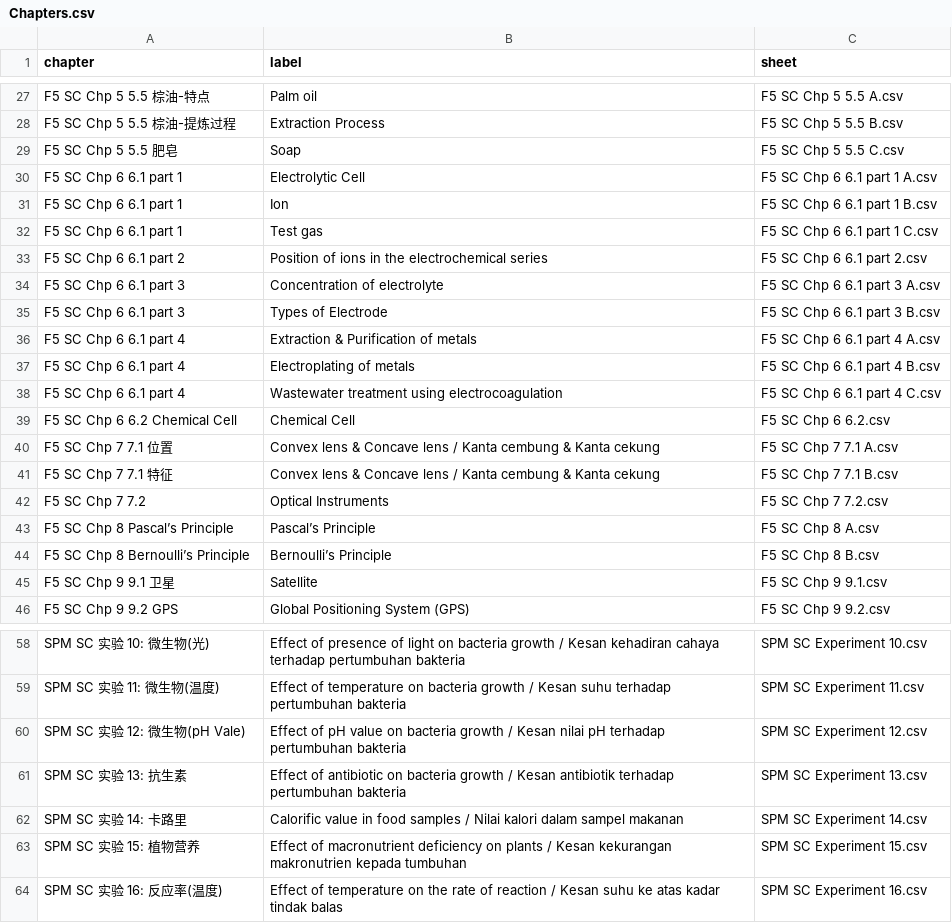
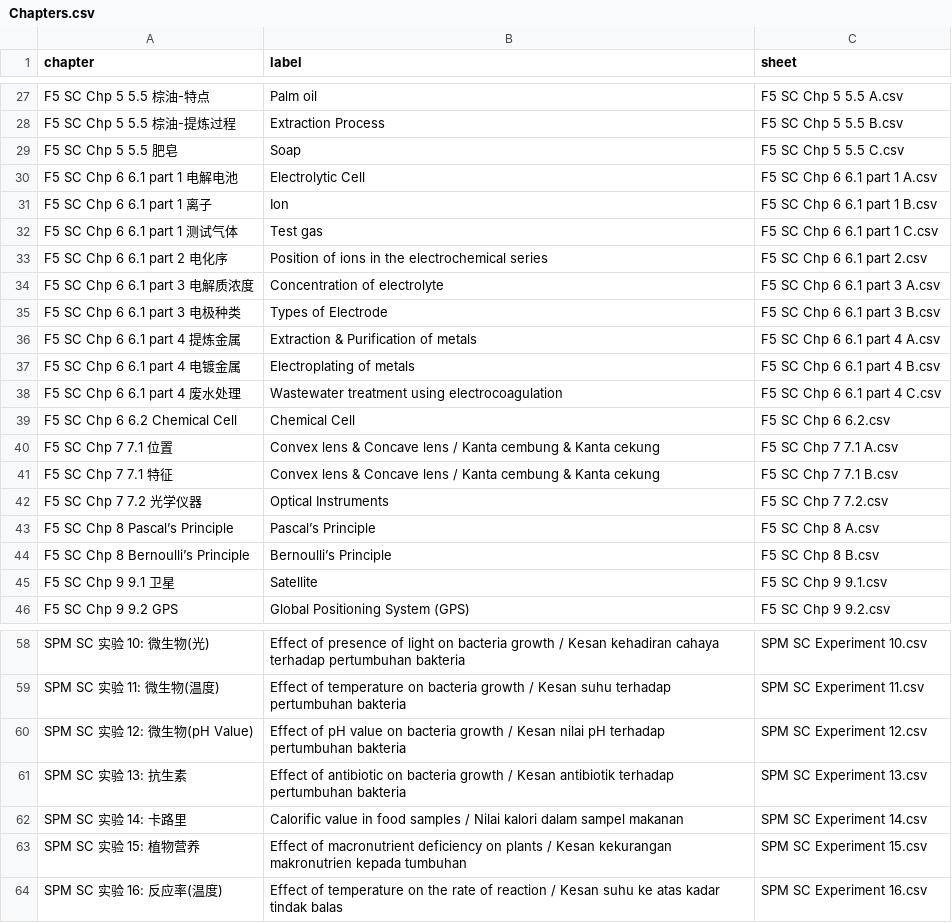
Before and after one commit to nobody0619/F5-SC, a CSV file: Chapters.csv, drawn as a sheet; only a part is shown, gaps mark what is left out.

Commit message:
Add files via upload

```diff
--- a/Chapters.csv
+++ b/Chapters.csv
@@ -29,11 +29,11 @@ F5 SC Chp 5 5.5 棕油-提炼过程,Extraction Process,F5 SC Chp 5 5.5 B.csv
 F5 SC Chp 5 5.5 肥皂,Soap,F5 SC Chp 5 5.5 C.csv
-F5 SC Chp 6 6.1 part 1,Electrolytic Cell,F5 SC Chp 6 6.1 part 1 A.csv
-F5 SC Chp 6 6.1 part 1,Ion,F5 SC Chp 6 6.1 part 1 B.csv
-F5 SC Chp 6 6.1 part 1,Test gas,F5 SC Chp 6 6.1 part 1 C.csv
-F5 SC Chp 6 6.1 part 2,Position of ions in the electrochemical series,F5 SC Chp 6 6.1 part 2.csv
-F5 SC Chp 6 6.1 part 3,Concentration of electrolyte,F5 SC Chp 6 6.1 part 3 A.csv
-F5 SC Chp 6 6.1 part 3,Types of Electrode,F5 SC Chp 6 6.1 part 3 B.csv
-F5 SC Chp 6 6.1 part 4,Extraction & Purification of metals,F5 SC Chp 6 6.1 part 4 A.csv
-F5 SC Chp 6 6.1 part 4,Electroplating of metals,F5 SC Chp 6 6.1 part 4 B.csv
-F5 SC Chp 6 6.1 part 4,Wastewater treatment using electrocoagulation,F5 SC Chp 6 6.1 part 4 C.csv
+F5 SC Chp 6 6.1 part 1 电解电池,Electrolytic Cell,F5 SC Chp 6 6.1 part 1 A.csv
+F5 SC Chp 6 6.1 part 1 离子,Ion,F5 SC Chp 6 6.1 part 1 B.csv
+F5 SC Chp 6 6.1 part 1 测试气体,Test gas,F5 SC Chp 6 6.1 part 1 C.csv
+F5 SC Chp 6 6.1 part 2 电化序,Position of ions in the electrochemical series,F5 SC Chp 6 6.1 part 2.csv
+F5 SC Chp 6 6.1 part 3 电解质浓度,Concentration of electrolyte,F5 SC Chp 6 6.1 part 3 A.csv
+F5 SC Chp 6 6.1 part 3 电极种类,Types of Electrode,F5 SC Chp 6 6.1 part 3 B.csv
+F5 SC Chp 6 6.1 part 4 提炼金属,Extraction & Purification of metals,F5 SC Chp 6 6.1 part 4 A.csv
+F5 SC Chp 6 6.1 part 4 电镀金属,Electroplating of metals,F5 SC Chp 6 6.1 part 4 B.csv
+F5 SC Chp 6 6.1 part 4 废水处理,Wastewater treatment using electrocoagulation,F5 SC Chp 6 6.1 part 4 C.csv
 F5 SC Chp 6 6.2 Chemical Cell,Chemical Cell,F5 SC Chp 6 6.2.csv
@@ -41,3 +41,3 @@ F5 SC Chp 7 7.1 位置,Convex lens & Concave lens / Kanta cembung & Kanta cekung
 F5 SC Chp 7 7.1 特征,Convex lens & Concave lens / Kanta cembung & Kanta cekung,F5 SC Chp 7 7.1 B.csv
-F5 SC Chp 7 7.2,Optical Instruments,F5 SC Chp 7 7.2.csv
+F5 SC Chp 7 7.2 光学仪器,Optical Instruments,F5 SC Chp 7 7.2.csv
 F5 SC Chp 8 Pascal’s Principle,Pascal’s Principle,F5 SC Chp 8 A.csv
@@ -59,3 +59,3 @@ SPM SC 实验 10: 微生物(光),Effect of presence of light on bacteria growth
 SPM SC 实验 11: 微生物(温度),Effect of temperature on bacteria growth / Kesan suhu terhadap pertumbuhan bakteria,SPM SC Experiment 11.csv
-SPM SC 实验 12: 微生物(pH Vale),Effect of pH value on bacteria growth / Kesan nilai pH terhadap pertumbuhan bakteria,SPM SC Experiment 12.csv
+SPM SC 实验 12: 微生物(pH Value),Effect of pH value on bacteria growth / Kesan nilai pH terhadap pertumbuhan bakteria,SPM SC Experiment 12.csv
 SPM SC 实验 13: 抗生素,Effect of antibiotic on bacteria growth / Kesan antibiotik terhadap pertumbuhan bakteria,SPM SC Experiment 13.csv
```
